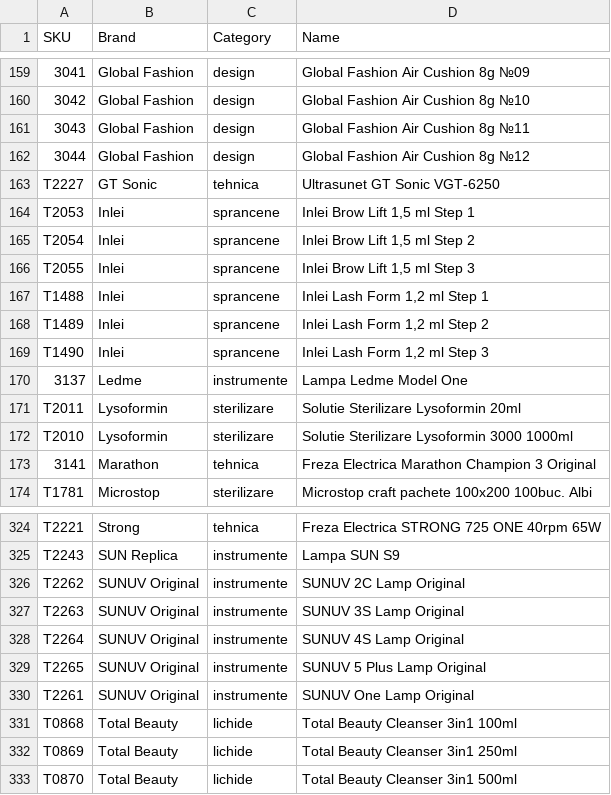
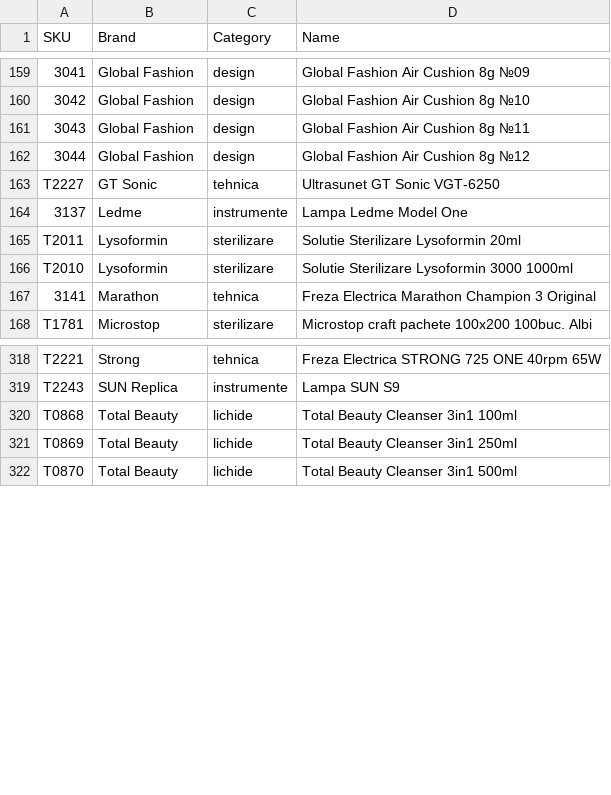
Before and after one commit to Delewer/nailmania, a CSV file: products-without-photos.csv, drawn as a sheet; only a part is shown, gaps mark what is left out.

```diff
--- a/products-without-photos.csv
+++ b/products-without-photos.csv
@@ -163,8 +163,2 @@
 "T2227","GT Sonic","tehnica","Ultrasunet GT Sonic VGT-6250"
-"T2053","Inlei","sprancene","Inlei Brow Lift 1,5 ml Step 1"
-"T2054","Inlei","sprancene","Inlei Brow Lift 1,5 ml Step 2"
-"T2055","Inlei","sprancene","Inlei Brow Lift 1,5 ml Step 3"
-"T1488","Inlei","sprancene","Inlei Lash Form 1,2 ml Step 1"
-"T1489","Inlei","sprancene","Inlei Lash Form 1,2 ml Step 2"
-"T1490","Inlei","sprancene","Inlei Lash Form 1,2 ml Step 3"
 "3137","Ledme","instrumente","Lampa Ledme Model One"
@@ -325,7 +319,2 @@
 "T2243","SUN Replica","instrumente","Lampa SUN S9"
-"T2262","SUNUV Original","instrumente","SUNUV 2C Lamp Original"
-"T2263","SUNUV Original","instrumente","SUNUV 3S Lamp Original"
-"T2264","SUNUV Original","instrumente","SUNUV 4S Lamp Original"
-"T2265","SUNUV Original","instrumente","SUNUV 5 Plus Lamp Original"
-"T2261","SUNUV Original","instrumente","SUNUV One Lamp Original"
 "T0868","Total Beauty","lichide","Total Beauty Cleanser 3in1 100ml"
```
Also changed, not shown: photos.csv, 1 other file.
